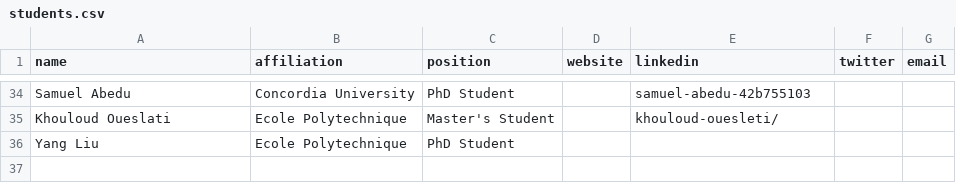
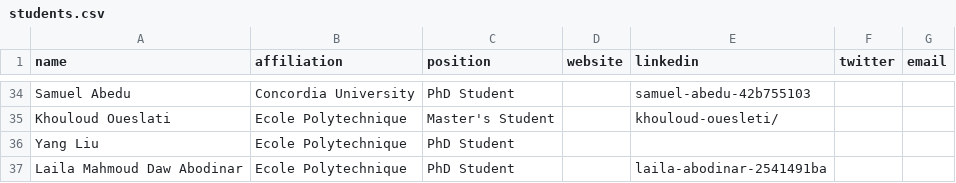
Before and after one commit to create-se4ai/website, a CSV file: team/students.csv, drawn as a sheet; only a part is shown, gaps mark what is left out.

Commit message:
Added new student
Laila Mahmoud Daw Abodinar

```diff
--- a/team/students.csv
+++ b/team/students.csv
@@ -36 +36,2 @@ Khouloud Oueslati,Ecole Polytechnique,Master's Student,,khouloud-ouesleti/,,
 Yang Liu,Ecole Polytechnique,PhD Student,,,,
+Laila Mahmoud Daw Abodinar,Ecole Polytechnique,PhD Student,,laila-abodinar-2541491ba,,
```
